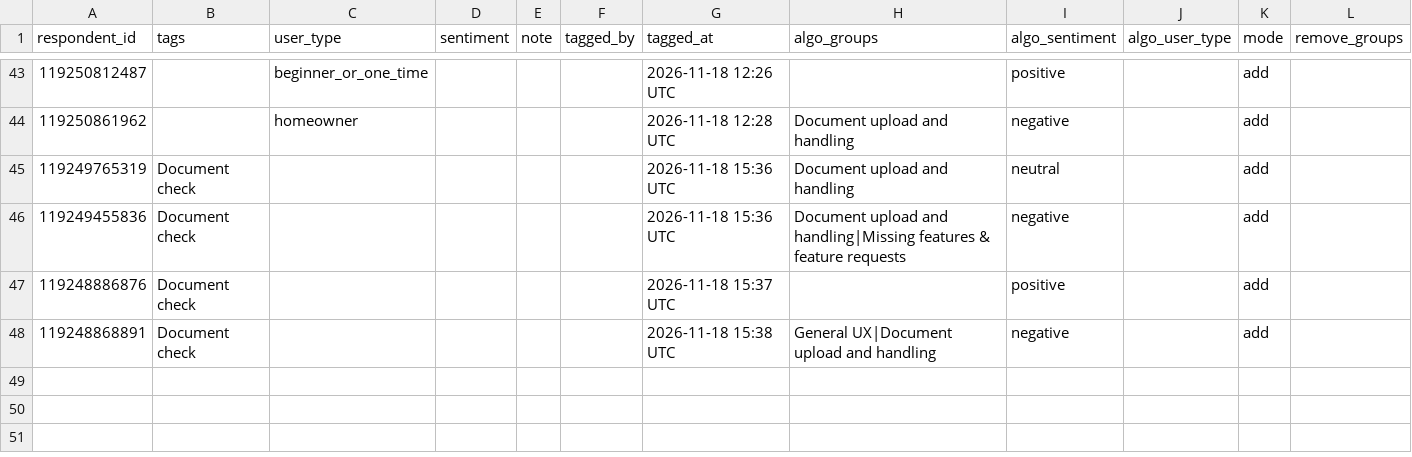
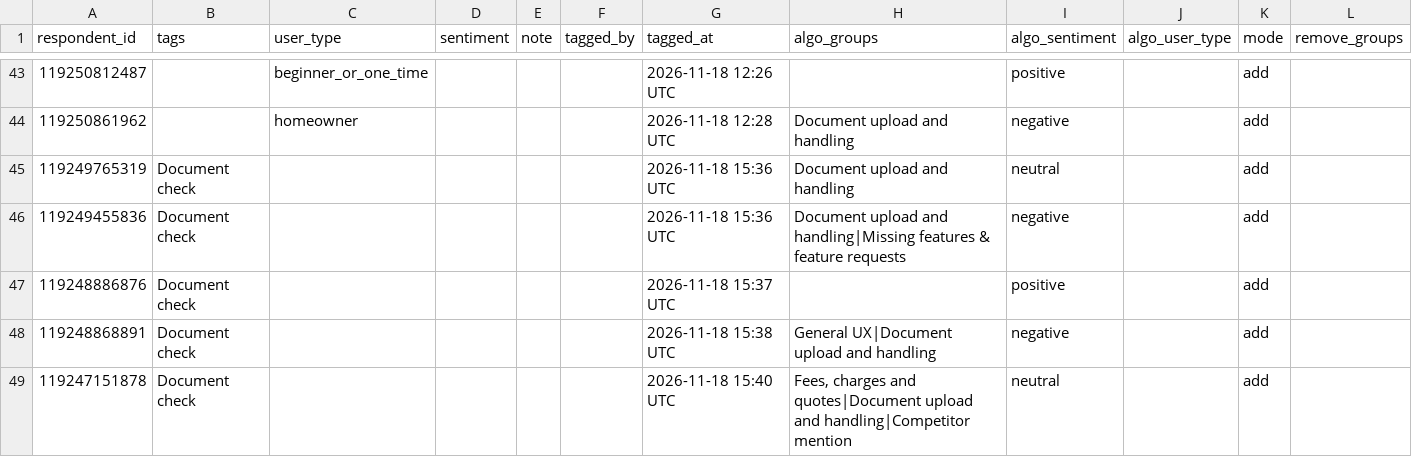
Before and after one commit to NidaAzizMirza/PPFeedback_dashboard, a CSV file: data/manual_tags.csv, drawn as a sheet; only a part is shown, gaps mark what is left out; the diff names each change by its address in the sheet, - before the commit and + after, or states it on an @@ line.

Commit message:
Manual tags for respondent 119247151878

```diff
--- a/data/manual_tags.csv
+++ b/data/manual_tags.csv
+row 49: 119247151878 | Document check |  |  |  |  | 2026-11-18 15:40 UTC | Fees, charges and quotes|Document upload and handling|Competitor mention | neutral |  | add
```
